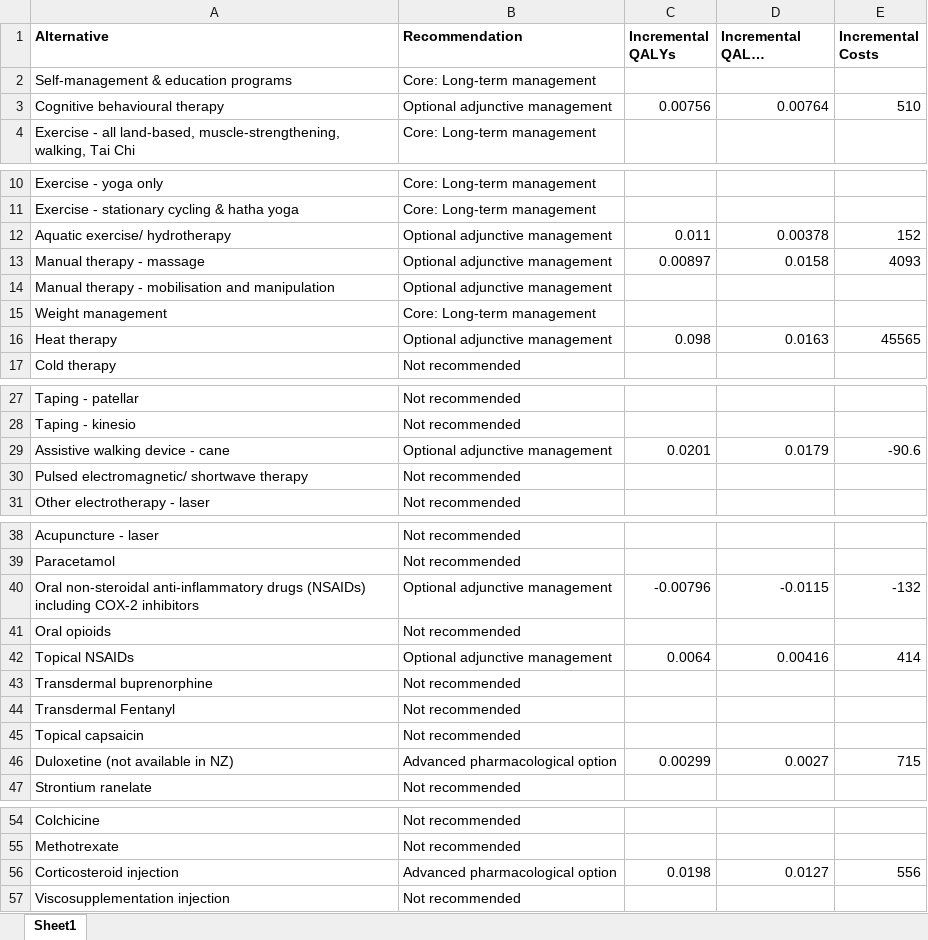
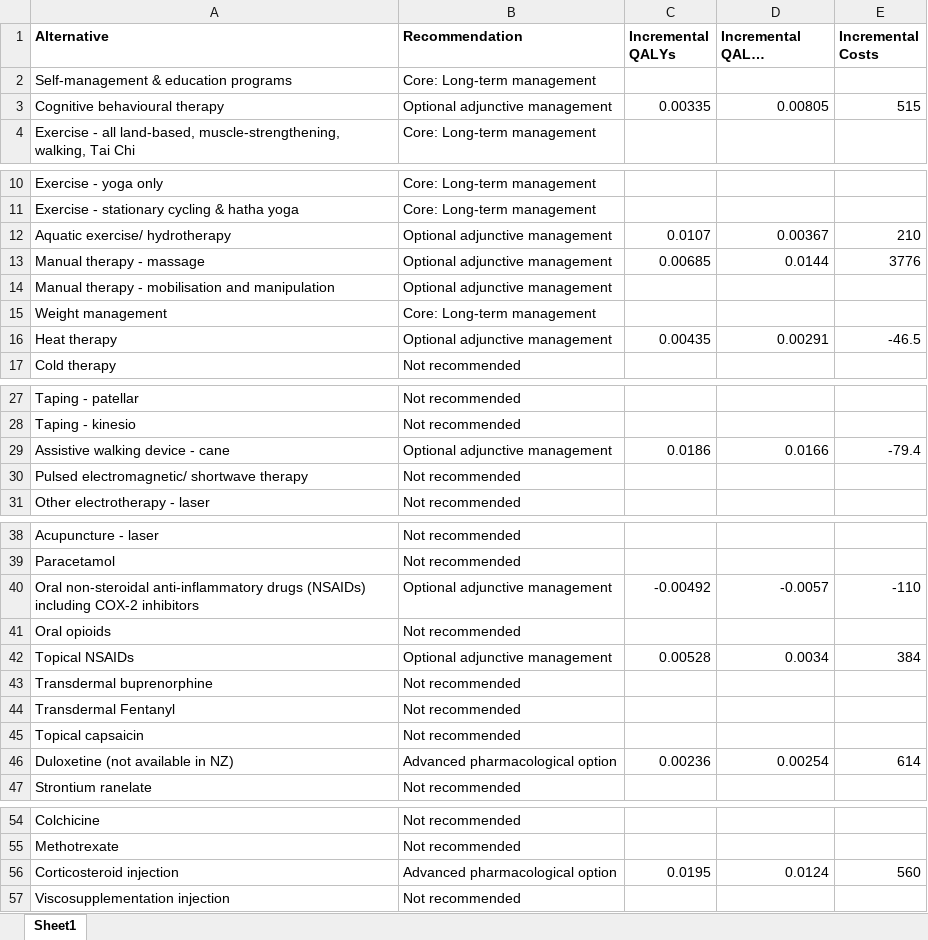
Before and after one commit to uo-cmor/CMOR-evidence-table, an Excel workbook: data/raw/Cost-Effectiveness.xlsx, sheet Sheet1, drawn as a sheet; only a part is shown, gaps mark what is left out; long unchanged cells end in …; values as stored, in another font and other column widths than the file's, no borders; the diff names each change by its address in the sheet, - before the commit and + after, or states it on an @@ line.

Commit message:
update CEA data

```diff
--- a/data/raw/Cost-Effectiveness.xlsx (sheet Sheet1)
+++ b/data/raw/Cost-Effectiveness.xlsx (sheet Sheet1)
-C3 (Incremental QALYs): 0.00756
+C3 (Incremental QALYs): 0.00335
-D3 (Incremental QALYs (WOMAC)): 0.00764
+D3 (Incremental QALYs (WOMAC)): 0.00805
-E3 (Incremental Costs): 510
+E3 (Incremental Costs): 515
-C12 (Incremental QALYs): 0.011
+C12 (Incremental QALYs): 0.0107
-D12 (Incremental QALYs (WOMAC)): 0.00378
+D12 (Incremental QALYs (WOMAC)): 0.00367
-E12 (Incremental Costs): 152
+E12 (Incremental Costs): 210
-C13 (Incremental QALYs): 0.00897
+C13 (Incremental QALYs): 0.00685
-D13 (Incremental QALYs (WOMAC)): 0.0158
+D13 (Incremental QALYs (WOMAC)): 0.0144
-E13 (Incremental Costs): 4093
+E13 (Incremental Costs): 3776
-C16 (Incremental QALYs): 0.098
+C16 (Incremental QALYs): 0.00435
-D16 (Incremental QALYs (WOMAC)): 0.0163
+D16 (Incremental QALYs (WOMAC)): 0.00291
-E16 (Incremental Costs): 45565
+E16 (Incremental Costs): -46.5
-C29 (Incremental QALYs): 0.0201
+C29 (Incremental QALYs): 0.0186
-D29 (Incremental QALYs (WOMAC)): 0.0179
+D29 (Incremental QALYs (WOMAC)): 0.0166
-E29 (Incremental Costs): -90.6
+E29 (Incremental Costs): -79.4
-C40 (Incremental QALYs): -0.00796
+C40 (Incremental QALYs): -0.00492
-D40 (Incremental QALYs (WOMAC)): -0.0115
+D40 (Incremental QALYs (WOMAC)): -0.0057
-E40 (Incremental Costs): -132
+E40 (Incremental Costs): -110
-C42 (Incremental QALYs): 0.0064
+C42 (Incremental QALYs): 0.00528
-D42 (Incremental QALYs (WOMAC)): 0.00416
+D42 (Incremental QALYs (WOMAC)): 0.0034
-E42 (Incremental Costs): 414
+E42 (Incremental Costs): 384
-C46 (Incremental QALYs): 0.00299
+C46 (Incremental QALYs): 0.00236
-D46 (Incremental QALYs (WOMAC)): 0.0027
+D46 (Incremental QALYs (WOMAC)): 0.00254
-E46 (Incremental Costs): 715
+E46 (Incremental Costs): 614
-C56 (Incremental QALYs): 0.0198
+C56 (Incremental QALYs): 0.0195
-D56 (Incremental QALYs (WOMAC)): 0.0127
+D56 (Incremental QALYs (WOMAC)): 0.0124
-E56 (Incremental Costs): 556
+E56 (Incremental Costs): 560
```
Also changed, not shown: 1 other file.
